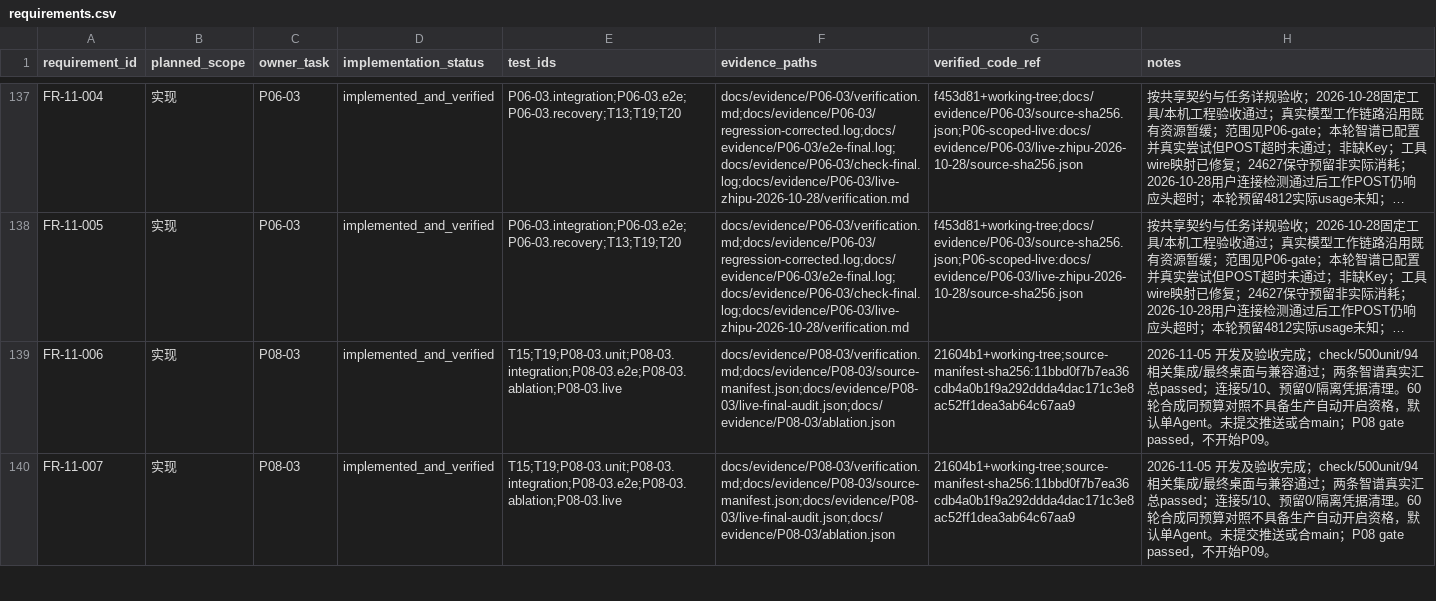
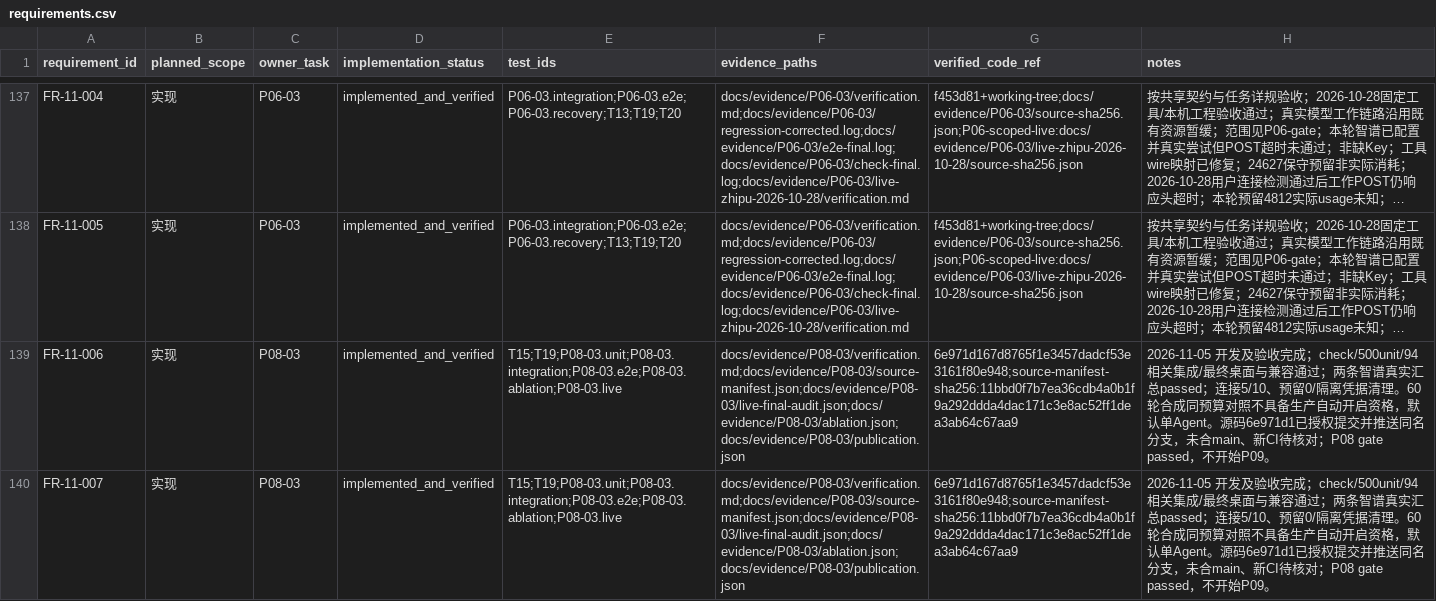
Before and after one commit to tteok1/TapKit, a CSV file: docs/progress/requirements.csv, drawn as a sheet; only a part is shown, gaps mark what is left out; long unchanged cells end in …; the diff covers the shown part only; the diff names each change by its address in the sheet, - before the commit and + after, or states it on an @@ line.

Commit message:
docs: record P08-03 branch publication [skip ci]

```diff
--- a/docs/progress/requirements.csv
+++ b/docs/progress/requirements.csv
-F139:F140 (evidence_paths): docs/evidence/P08-03/verification.md;docs/evidence/P08-03/source-manifest.json;docs/evidence/P08-03/live-final-audit.json;docs/evidence/P08-03/ablation.json
+F139:F140 (evidence_paths): docs/evidence/P08-03/verification.md;docs/evidence/P08-03/source-manifest.json;docs/evidence/P08-03/live-final-audit.json;docs/evidence/P08-03/ablation.json;docs/evidence/P08-03/publication.json
-G139:G140 (verified_code_ref): 21604b1+working-tree;source-manifest-sha256:11bbd0f7b7ea36cdb4a0b1f9a292ddda4dac171c3e8ac52ff1dea3ab64c67aa9
+G139:G140 (verified_code_ref): 6e971d167d8765f1e3457dadcf53e3161f80e948;source-manifest-sha256:11bbd0f7b7ea36cdb4a0b1f9a292ddda4dac171c3e8ac52ff1dea3ab64c67aa9
-H139:H140 (notes): …认单Agent。未提交推送或合main；P08 gate passed…
+H139:H140 (notes): …认单Agent。源码6e971d1已授权提交并推送同名分支，未合main、新CI待核对；P08 gate passed…
```
Also changed, not shown: 6 edited cells elsewhere in this file, 7 other files.
